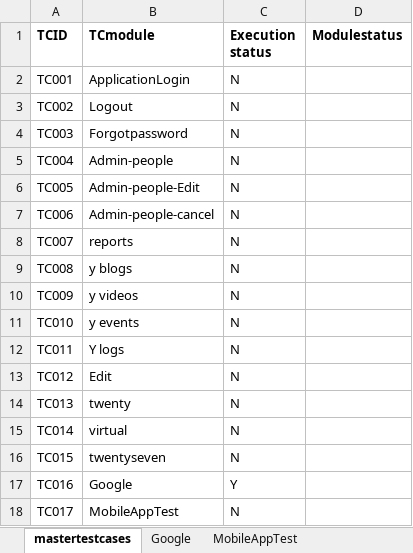
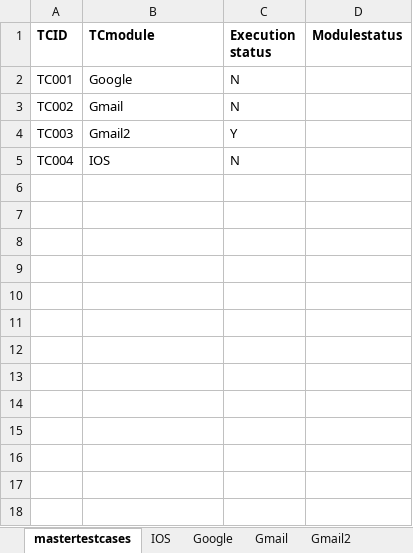
Before and after one commit to bsrikanth3656/FrameworkDesign, an Excel workbook: Testinput/Inputsheet.xlsx, sheet mastertestcases, drawn as a sheet; values as stored, in another font and other column widths than the file's, no borders; the diff names each change by its address in the sheet, - before the commit and + after, or states it on an @@ line.

Commit message:
Updated code for mobile execution

```diff
--- a/Testinput/Inputsheet.xlsx (sheet mastertestcases)
+++ b/Testinput/Inputsheet.xlsx (sheet mastertestcases)
-sheet tab: MobileAppTest
+sheet tab: IOS
+sheet tab: Gmail
+sheet tab: Gmail2
-B2 (TCmodule): ApplicationLogin
+B2 (TCmodule): Google
-B3 (TCmodule): Logout
+B3 (TCmodule): Gmail
-B4 (TCmodule): Forgotpassword
+B4 (TCmodule): Gmail2
-C4 (Execution status): N
+C4 (Execution status): Y
-B5 (TCmodule): Admin-people
+B5 (TCmodule): IOS
-row 6: TC005 | Admin-people-Edit | N
-row 7: TC006 | Admin-people-cancel | N
-row 8: TC007 | reports | N
-row 9: TC008 | y blogs | N
-row 10: TC009 | y videos | N
-row 11: TC010 | y events | N
-row 12: TC011 | Y logs | N
-row 13: TC012 | Edit | N
-row 14: TC013 | twenty | N
-row 15: TC014 | virtual | N
-row 16: TC015 | twentyseven | N
-row 17: TC016 | Google | Y
-row 18: TC017 | MobileAppTest | N
```
Also changed, not shown: sheet Google, other sheet tabs, 13 other files.
